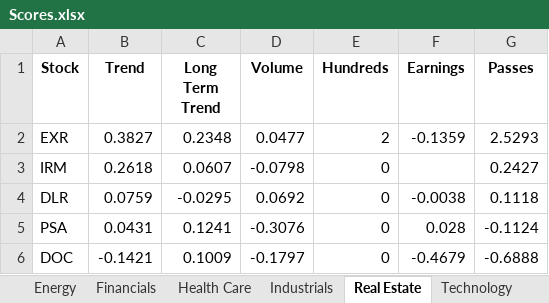
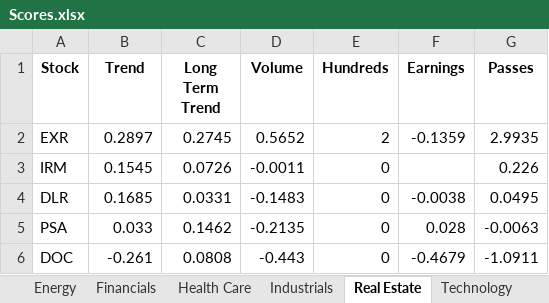
Before and after one commit to Andover-Wharton-Investment/pivotal-points, an Excel workbook: Scores.xlsx, sheet Real Estate, drawn as a sheet; values as stored, in another font and other column widths than the file's, no borders; the diff names each change by its address in the sheet, - before the commit and + after, or states it on an @@ line.

```diff
--- a/Scores.xlsx (sheet Real Estate)
+++ b/Scores.xlsx (sheet Real Estate)
-B2 (Trend): 0.3827
+B2 (Trend): 0.2897
-C2 (Long Term Trend): 0.2348
+C2 (Long Term Trend): 0.2745
-D2 (Volume): 0.0477
+D2 (Volume): 0.5652
-G2 (Passes): 2.5293
+G2 (Passes): 2.9935
-B3 (Trend): 0.2618
+B3 (Trend): 0.1545
-C3 (Long Term Trend): 0.0607
+C3 (Long Term Trend): 0.0726
-D3 (Volume): -0.0798
+D3 (Volume): -0.0011
-G3 (Passes): 0.2427
+G3 (Passes): 0.226
-B4 (Trend): 0.0759
+B4 (Trend): 0.1685
-C4 (Long Term Trend): -0.0295
+C4 (Long Term Trend): 0.0331
-D4 (Volume): 0.0692
+D4 (Volume): -0.1483
-G4 (Passes): 0.1118
+G4 (Passes): 0.0495
-B5 (Trend): 0.0431
+B5 (Trend): 0.033
-C5 (Long Term Trend): 0.1241
+C5 (Long Term Trend): 0.1462
-D5 (Volume): -0.3076
+D5 (Volume): -0.2135
-G5 (Passes): -0.1124
+G5 (Passes): -0.0063
-B6 (Trend): -0.1421
+B6 (Trend): -0.261
-C6 (Long Term Trend): 0.1009
+C6 (Long Term Trend): 0.0808
-D6 (Volume): -0.1797
+D6 (Volume): -0.443
-G6 (Passes): -0.6888
+G6 (Passes): -1.0911
```
Also changed, not shown: sheet All Stocks, sheet Consumer Discretionary, sheet Financials, sheet Consumer Staples, sheet Industrials, sheet Health Care, 5 more sheets, 1 other file.
